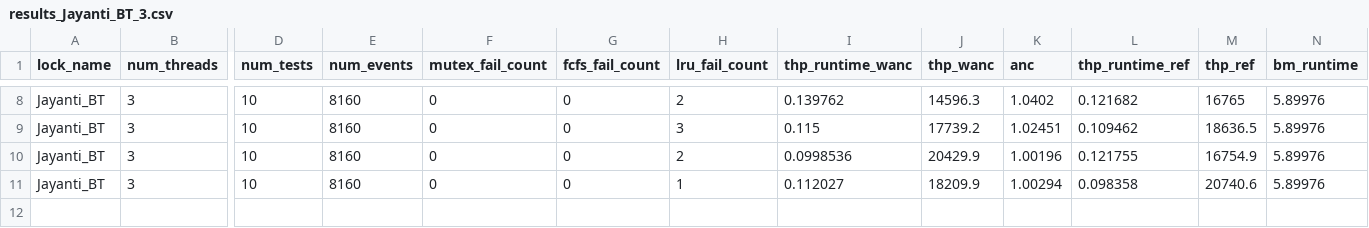
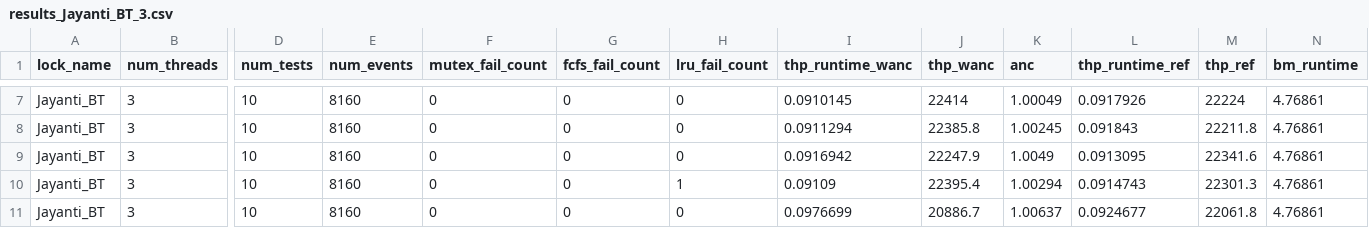
Before and after one commit to GenosW/amp, a CSV file: project/Code/results/results_Jayanti_BT_3.csv, drawn as a sheet; only a part is shown, gaps mark what is left out; addresses are those after the commit; rows hold the shown columns only; the diff covers the shown part only; the diff names each change by its address in the sheet, - before the commit and + after, or states it on an @@ line.

```diff
--- a/project/Code/results/results_Jayanti_BT_3.csv
+++ b/project/Code/results/results_Jayanti_BT_3.csv
-H7 (lru_fail_count): 2
+H7 (lru_fail_count): 0
-I7 (thp_runtime_wanc): 0.139762
+I7 (thp_runtime_wanc): 0.0910145
-J7 (thp_wanc): 14596.3
+J7 (thp_wanc): 22414
-K7 (anc): 1.0402
+K7 (anc): 1.00049
-L7 (thp_runtime_ref): 0.121682
+L7 (thp_runtime_ref): 0.0917926
-M7 (thp_ref): 16765
+M7 (thp_ref): 22224
-N7:N10 (bm_runtime): 5.89976
+N7:N10 (bm_runtime): 4.76861
-H8 (lru_fail_count): 3
+H8 (lru_fail_count): 0
-I8 (thp_runtime_wanc): 0.115
+I8 (thp_runtime_wanc): 0.0911294
-J8 (thp_wanc): 17739.2
+J8 (thp_wanc): 22385.8
-K8 (anc): 1.02451
+K8 (anc): 1.00245
-L8 (thp_runtime_ref): 0.109462
+L8 (thp_runtime_ref): 0.091843
-M8 (thp_ref): 18636.5
+M8 (thp_ref): 22211.8
-H9 (lru_fail_count): 2
+H9 (lru_fail_count): 0
-I9 (thp_runtime_wanc): 0.0998536
+I9 (thp_runtime_wanc): 0.0916942
-J9 (thp_wanc): 20429.9
+J9 (thp_wanc): 22247.9
-K9 (anc): 1.00196
+K9 (anc): 1.0049
-L9 (thp_runtime_ref): 0.121755
+L9 (thp_runtime_ref): 0.0913095
-M9 (thp_ref): 16754.9
+M9 (thp_ref): 22341.6
-I10 (thp_runtime_wanc): 0.112027
+I10 (thp_runtime_wanc): 0.09109
-J10 (thp_wanc): 18209.9
+J10 (thp_wanc): 22395.4
-L10 (thp_runtime_ref): 0.098358
+L10 (thp_runtime_ref): 0.0914743
-M10 (thp_ref): 20740.6
+M10 (thp_ref): 22301.3
+row 11: Jayanti_BT | 3 | 10 | 8160 | 0 | 0 | 0 | 0.0976699 | 20886.7 | 1.00637 | 0.0924677 | 22061.8 | 4.76861
```
Also changed, not shown: 1 removed row and 32 edited cells elsewhere in this file, project/Code/results/results_Jayanti_BT_2.csv, project/Code/results/results_Jayanti_BT_4.csv, 5 other files.
